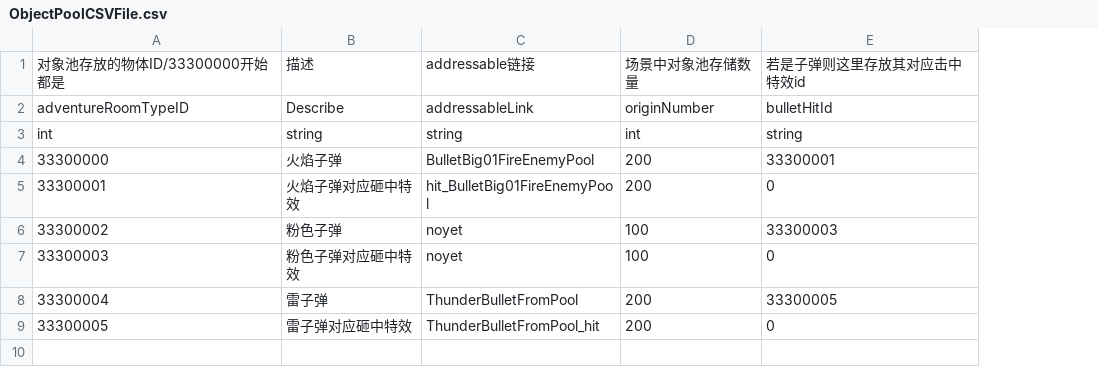
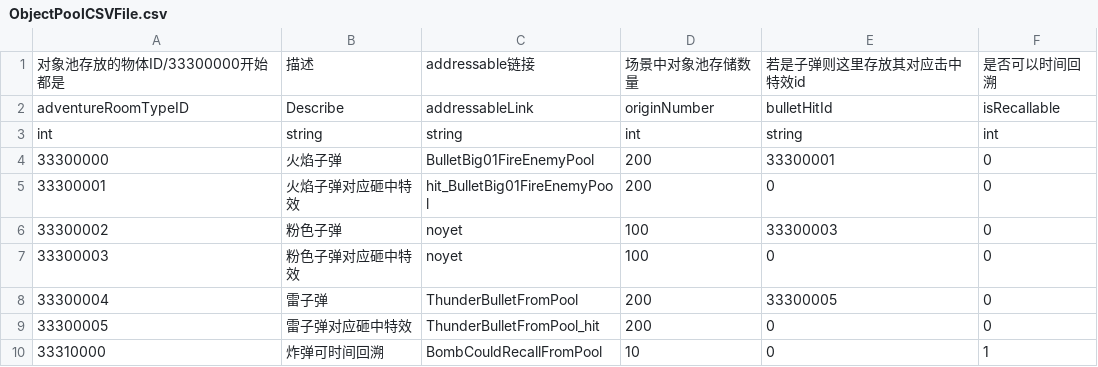
Before and after one commit to YYHHOrganization/GameDemo2024, a CSV file: Assets/Designer/Designer_Tool/CSV2CS/Document/ObjectPoolCSVFile.csv, drawn as a sheet; the diff names each change by its address in the sheet, - before the commit and + after, or states it on an @@ line.

```diff
--- a/Assets/Designer/Designer_Tool/CSV2CS/Document/ObjectPoolCSVFile.csv
+++ b/Assets/Designer/Designer_Tool/CSV2CS/Document/ObjectPoolCSVFile.csv
+column F, rows 1-9: 是否可以时间回溯 | isRecallable | int | 0 | 0 | 0 | 0 | 0 | 0
+row 10: 33310000 | 炸弹可时间回溯 | BombCouldRecallFromPool | 10 | 0 | 1
```
Also changed, not shown: 32 other files.
